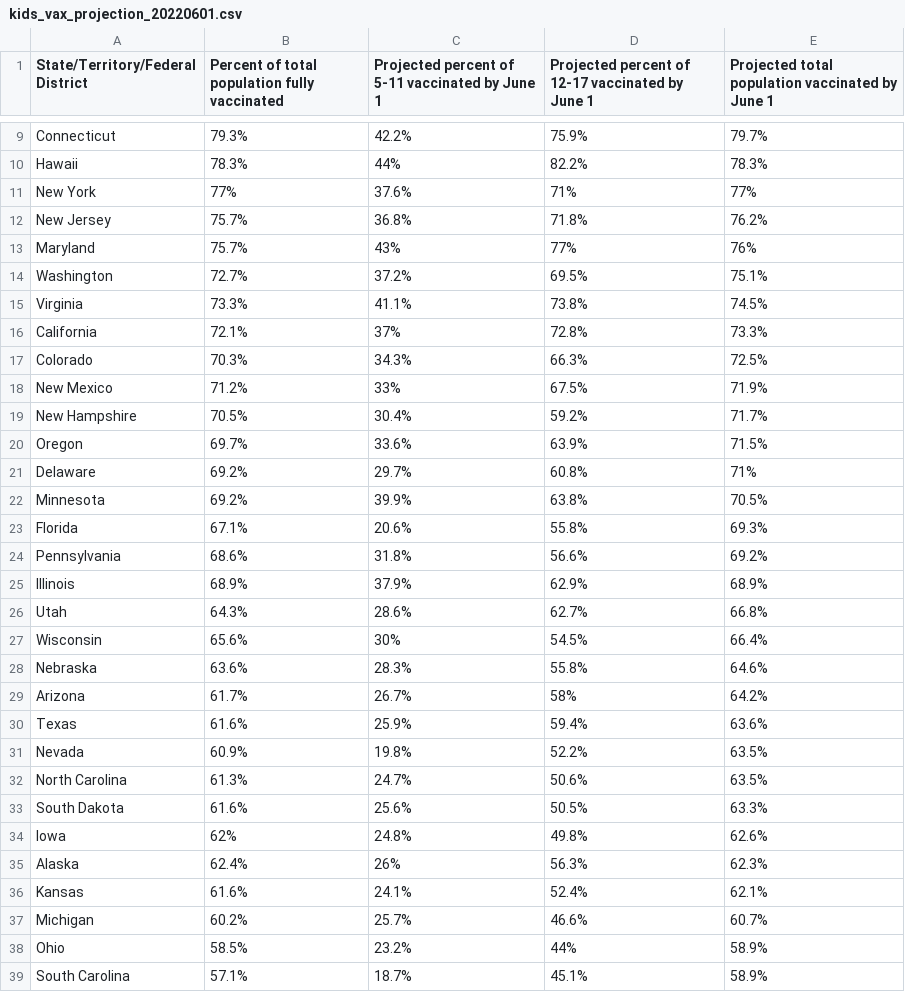
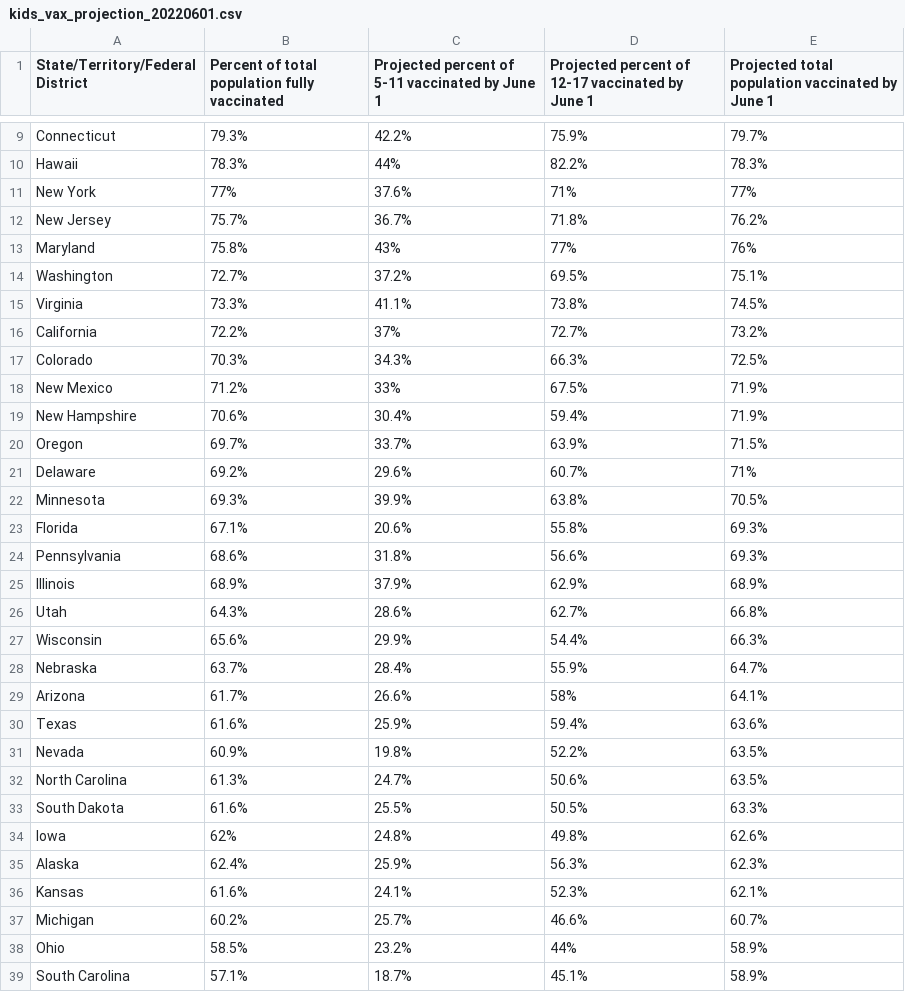
Before and after one commit to Dotdash-Data-Journalism/2022_VWH_kids_vax_projection_june_1, a CSV file: visualizations/kids_vax_projection_20220601.csv, drawn as a sheet; only a part is shown, gaps mark what is left out; the diff covers the shown part only.

```diff
--- a/visualizations/kids_vax_projection_20220601.csv
+++ b/visualizations/kids_vax_projection_20220601.csv
@@ -11,20 +11,20 @@ Hawaii,78.3%,44%,82.2%,78.3%
 New York,77%,37.6%,71%,77%
-New Jersey,75.7%,36.8%,71.8%,76.2%
-Maryland,75.7%,43%,77%,76%
+New Jersey,75.7%,36.7%,71.8%,76.2%
+Maryland,75.8%,43%,77%,76%
 Washington,72.7%,37.2%,69.5%,75.1%
 Virginia,73.3%,41.1%,73.8%,74.5%
-California,72.1%,37%,72.8%,73.3%
+California,72.2%,37%,72.7%,73.2%
 Colorado,70.3%,34.3%,66.3%,72.5%
 New Mexico,71.2%,33%,67.5%,71.9%
-New Hampshire,70.5%,30.4%,59.2%,71.7%
-Oregon,69.7%,33.6%,63.9%,71.5%
-Delaware,69.2%,29.7%,60.8%,71%
-Minnesota,69.2%,39.9%,63.8%,70.5%
+New Hampshire,70.6%,30.4%,59.4%,71.9%
+Oregon,69.7%,33.7%,63.9%,71.5%
+Delaware,69.2%,29.6%,60.7%,71%
+Minnesota,69.3%,39.9%,63.8%,70.5%
 Florida,67.1%,20.6%,55.8%,69.3%
-Pennsylvania,68.6%,31.8%,56.6%,69.2%
+Pennsylvania,68.6%,31.8%,56.6%,69.3%
 Illinois,68.9%,37.9%,62.9%,68.9%
 Utah,64.3%,28.6%,62.7%,66.8%
-Wisconsin,65.6%,30%,54.5%,66.4%
-Nebraska,63.6%,28.3%,55.8%,64.6%
-Arizona,61.7%,26.7%,58%,64.2%
+Wisconsin,65.6%,29.9%,54.4%,66.3%
+Nebraska,63.7%,28.4%,55.9%,64.7%
+Arizona,61.7%,26.6%,58%,64.1%
 Texas,61.6%,25.9%,59.4%,63.6%
@@ -32,6 +32,6 @@ Nevada,60.9%,19.8%,52.2%,63.5%
 North Carolina,61.3%,24.7%,50.6%,63.5%
-South Dakota,61.6%,25.6%,50.5%,63.3%
+South Dakota,61.6%,25.5%,50.5%,63.3%
 Iowa,62%,24.8%,49.8%,62.6%
-Alaska,62.4%,26%,56.3%,62.3%
-Kansas,61.6%,24.1%,52.4%,62.1%
+Alaska,62.4%,25.9%,56.3%,62.3%
+Kansas,61.6%,24.1%,52.3%,62.1%
 Michigan,60.2%,25.7%,46.6%,60.7%
```
Also changed, not shown: 14 edited cells elsewhere in this file.
